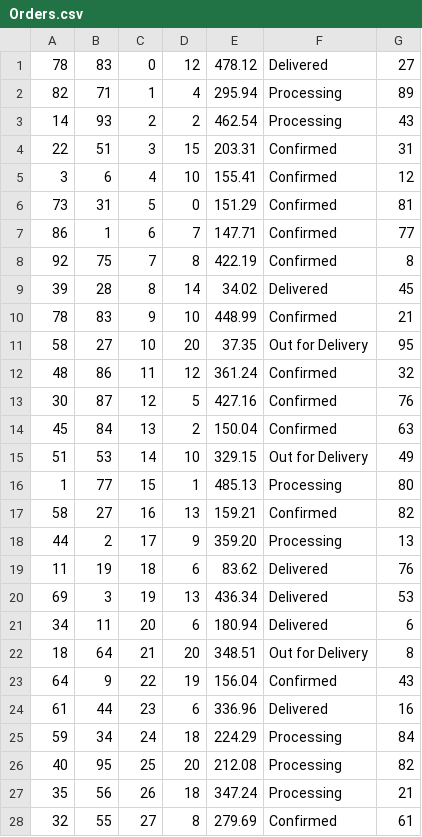
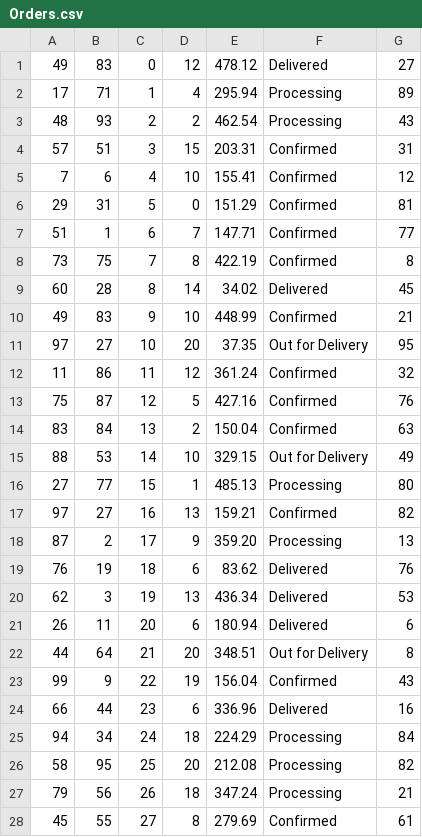
Before and after one commit to declan-haojin/mini-amazon, a CSV file: db/data/Orders.csv, drawn as a sheet; only a part is shown; the diff covers the shown part only.

```diff
--- a/db/data/Orders.csv
+++ b/db/data/Orders.csv
@@ -1,28 +1,28 @@
-"78","83","0","12","478.12","Delivered","27"
-"82","71","1","4","295.94","Processing","89"
-"14","93","2","2","462.54","Processing","43"
-"22","51","3","15","203.31","Confirmed","31"
-"3","6","4","10","155.41","Confirmed","12"
-"73","31","5","0","151.29","Confirmed","81"
-"86","1","6","7","147.71","Confirmed","77"
-"92","75","7","8","422.19","Confirmed","8"
-"39","28","8","14","34.02","Delivered","45"
-"78","83","9","10","448.99","Confirmed","21"
-"58","27","10","20","37.35","Out for Delivery","95"
-"48","86","11","12","361.24","Confirmed","32"
-"30","87","12","5","427.16","Confirmed","76"
-"45","84","13","2","150.04","Confirmed","63"
-"51","53","14","10","329.15","Out for Delivery","49"
-"1","77","15","1","485.13","Processing","80"
-"58","27","16","13","159.21","Confirmed","82"
-"44","2","17","9","359.20","Processing","13"
-"11","19","18","6","83.62","Delivered","76"
-"69","3","19","13","436.34","Delivered","53"
-"34","11","20","6","180.94","Delivered","6"
-"18","64","21","20","348.51","Out for Delivery","8"
-"64","9","22","19","156.04","Confirmed","43"
-"61","44","23","6","336.96","Delivered","16"
-"59","34","24","18","224.29","Processing","84"
-"40","95","25","20","212.08","Processing","82"
-"35","56","26","18","347.24","Processing","21"
-"32","55","27","8","279.69","Confirmed","61"
+"49","83","0","12","478.12","Delivered","27"
+"17","71","1","4","295.94","Processing","89"
+"48","93","2","2","462.54","Processing","43"
+"57","51","3","15","203.31","Confirmed","31"
+"7","6","4","10","155.41","Confirmed","12"
+"29","31","5","0","151.29","Confirmed","81"
+"51","1","6","7","147.71","Confirmed","77"
+"73","75","7","8","422.19","Confirmed","8"
+"60","28","8","14","34.02","Delivered","45"
+"49","83","9","10","448.99","Confirmed","21"
+"97","27","10","20","37.35","Out for Delivery","95"
+"11","86","11","12","361.24","Confirmed","32"
+"75","87","12","5","427.16","Confirmed","76"
+"83","84","13","2","150.04","Confirmed","63"
+"88","53","14","10","329.15","Out for Delivery","49"
+"27","77","15","1","485.13","Processing","80"
+"97","27","16","13","159.21","Confirmed","82"
+"87","2","17","9","359.20","Processing","13"
+"76","19","18","6","83.62","Delivered","76"
+"62","3","19","13","436.34","Delivered","53"
+"26","11","20","6","180.94","Delivered","6"
+"44","64","21","20","348.51","Out for Delivery","8"
+"99","9","22","19","156.04","Confirmed","43"
+"66","44","23","6","336.96","Delivered","16"
+"94","34","24","18","224.29","Processing","84"
+"58","95","25","20","212.08","Processing","82"
+"79","56","26","18","347.24","Processing","21"
+"45","55","27","8","279.69","Confirmed","61"
```
Also changed, not shown: 172 edited cells elsewhere in this file, db/data/Cart.csv, db/data/Products.csv, 12 other files.
